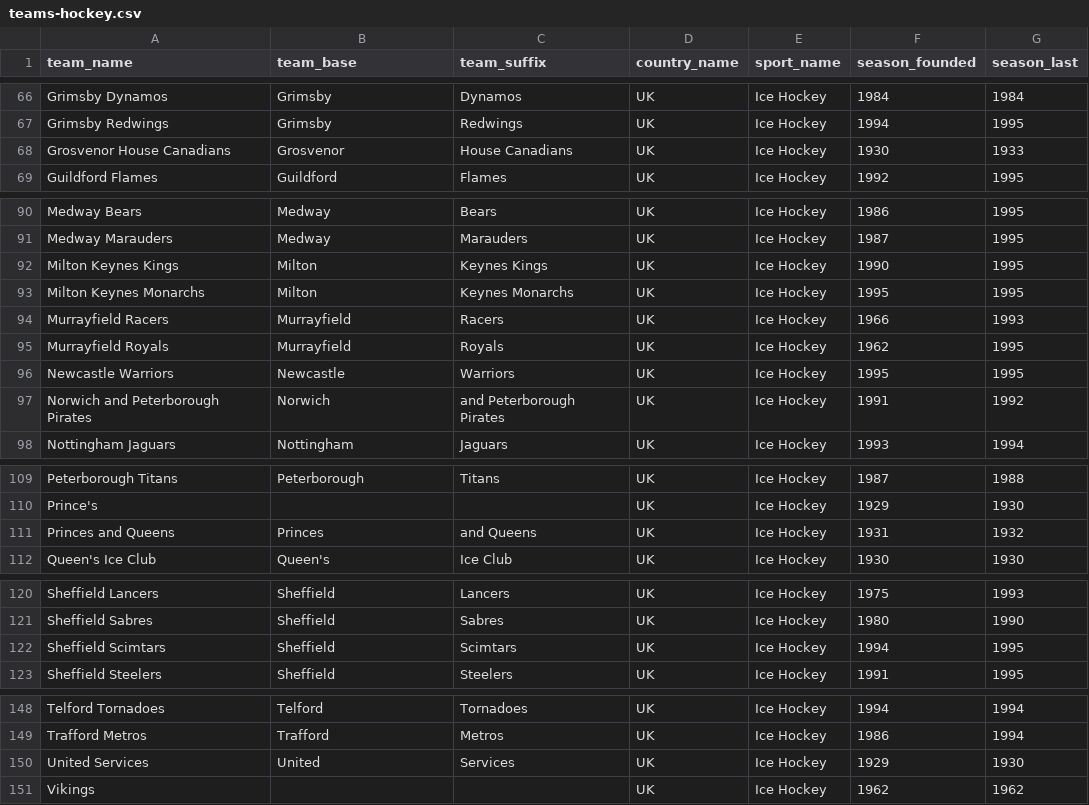
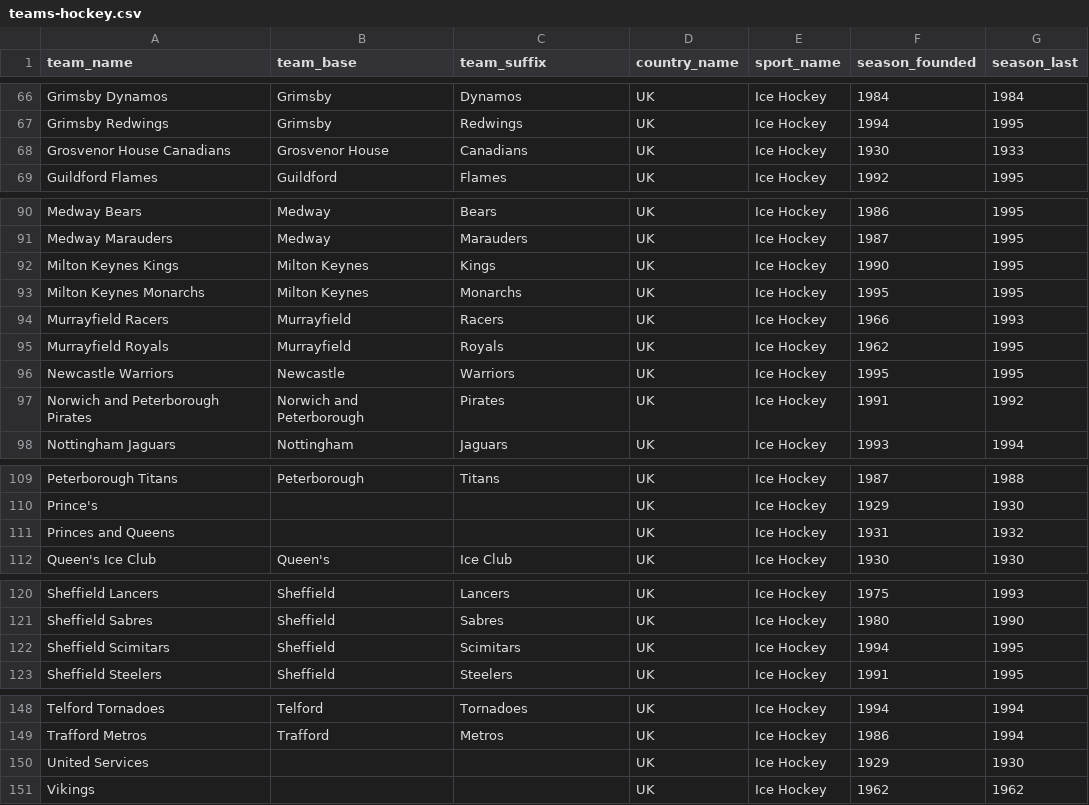
Before and after one commit to zakski/cad-is-ainm-duit, a CSV file: archives/data/league/teams-hockey.csv, drawn as a sheet; only a part is shown, gaps mark what is left out; the diff covers the shown part only.

Commit message:
fix name errors

```diff
--- a/archives/data/league/teams-hockey.csv
+++ b/archives/data/league/teams-hockey.csv
@@ -67,3 +67,3 @@ Grimsby Dynamos,Grimsby,Dynamos,UK,Ice Hockey,1984,1984
 Grimsby Redwings,Grimsby,Redwings,UK,Ice Hockey,1994,1995
-Grosvenor House Canadians,Grosvenor,House Canadians,UK,Ice Hockey,1930,1933
+Grosvenor House Canadians,Grosvenor House,Canadians,UK,Ice Hockey,1930,1933
 Guildford Flames,Guildford,Flames,UK,Ice Hockey,1992,1995
@@ -91,4 +91,4 @@ Medway Bears,Medway,Bears,UK,Ice Hockey,1986,1995
 Medway Marauders,Medway,Marauders,UK,Ice Hockey,1987,1995
-Milton Keynes Kings,Milton,Keynes Kings,UK,Ice Hockey,1990,1995
-Milton Keynes Monarchs,Milton,Keynes Monarchs,UK,Ice Hockey,1995,1995
+Milton Keynes Kings,Milton Keynes,Kings,UK,Ice Hockey,1990,1995
+Milton Keynes Monarchs,Milton Keynes,Monarchs,UK,Ice Hockey,1995,1995
 Murrayfield Racers,Murrayfield,Racers,UK,Ice Hockey,1966,1993
@@ -96,3 +96,3 @@ Murrayfield Royals,Murrayfield,Royals,UK,Ice Hockey,1962,1995
 Newcastle Warriors,Newcastle,Warriors,UK,Ice Hockey,1995,1995
-Norwich and Peterborough Pirates,Norwich,and Peterborough Pirates,UK,Ice Hockey,1991,1992
+Norwich and Peterborough Pirates,Norwich and Peterborough,Pirates,UK,Ice Hockey,1991,1992
 Nottingham Jaguars,Nottingham,Jaguars,UK,Ice Hockey,1993,1994
@@ -110,3 +110,3 @@ Peterborough Titans,Peterborough,Titans,UK,Ice Hockey,1987,1988
 Prince's,,,UK,Ice Hockey,1929,1930
-Princes and Queens,Princes,and Queens,UK,Ice Hockey,1931,1932
+Princes and Queens,,,UK,Ice Hockey,1931,1932
 Queen's Ice Club,Queen's,Ice Club,UK,Ice Hockey,1930,1930
@@ -121,3 +121,3 @@ Sheffield Lancers,Sheffield,Lancers,UK,Ice Hockey,1975,1993
 Sheffield Sabres,Sheffield,Sabres,UK,Ice Hockey,1980,1990
-Sheffield Scimtars,Sheffield,Scimtars,UK,Ice Hockey,1994,1995
+Sheffield Scimitars,Sheffield,Scimitars,UK,Ice Hockey,1994,1995
 Sheffield Steelers,Sheffield,Steelers,UK,Ice Hockey,1991,1995
@@ -149,3 +149,3 @@ Telford Tornadoes,Telford,Tornadoes,UK,Ice Hockey,1994,1994
 Trafford Metros,Trafford,Metros,UK,Ice Hockey,1986,1994
-United Services,United,Services,UK,Ice Hockey,1929,1930
+United Services,,,UK,Ice Hockey,1929,1930
 Vikings,,,UK,Ice Hockey,1962,1962
```
Also changed, not shown: 22 edited cells elsewhere in this file.
